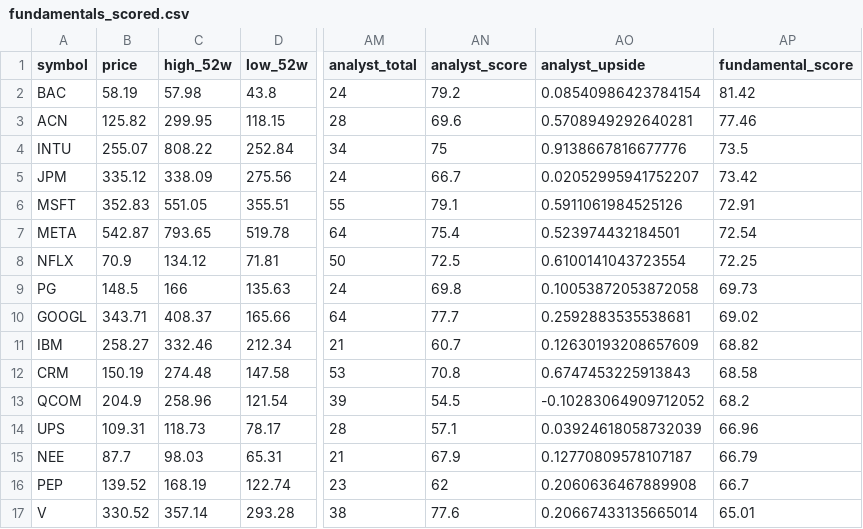
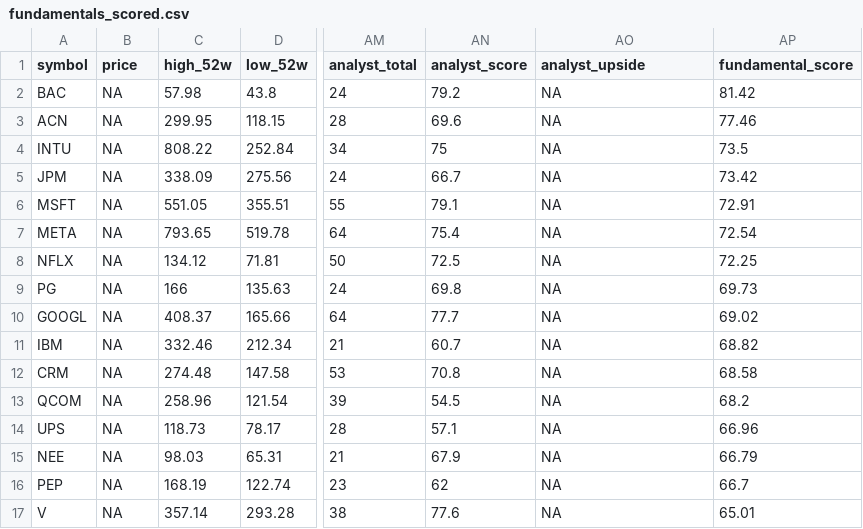
Before and after one commit to notrealmateja/r-screener, a CSV file: app/fundamentals_scored.csv, drawn as a sheet; only a part is shown, gaps mark what is left out; the diff covers the shown part only; the diff names each change by its address in the sheet, - before the commit and + after, or states it on an @@ line.

```diff
--- a/app/fundamentals_scored.csv
+++ b/app/fundamentals_scored.csv
-B2 (price): 58.19
+B2 (price): NA
-AO2 (analyst_upside): 0.08540986423784154
+AO2 (analyst_upside): NA
-B3 (price): 125.82
+B3 (price): NA
-AO3 (analyst_upside): 0.5708949292640281
+AO3 (analyst_upside): NA
-B4 (price): 255.07
+B4 (price): NA
-AO4 (analyst_upside): 0.9138667816677776
+AO4 (analyst_upside): NA
-B5 (price): 335.12
+B5 (price): NA
-AO5 (analyst_upside): 0.02052995941752207
+AO5 (analyst_upside): NA
-B6 (price): 352.83
+B6 (price): NA
-AO6 (analyst_upside): 0.5911061984525126
+AO6 (analyst_upside): NA
-B7 (price): 542.87
+B7 (price): NA
-AO7 (analyst_upside): 0.523974432184501
+AO7 (analyst_upside): NA
-B8 (price): 70.9
+B8 (price): NA
-AO8 (analyst_upside): 0.6100141043723554
+AO8 (analyst_upside): NA
-B9 (price): 148.5
+B9 (price): NA
-AO9 (analyst_upside): 0.10053872053872058
+AO9 (analyst_upside): NA
-B10 (price): 343.71
+B10 (price): NA
-AO10 (analyst_upside): 0.2592883535538681
+AO10 (analyst_upside): NA
-B11 (price): 258.27
+B11 (price): NA
-AO11 (analyst_upside): 0.12630193208657609
+AO11 (analyst_upside): NA
-B12 (price): 150.19
+B12 (price): NA
-AO12 (analyst_upside): 0.6747453225913843
+AO12 (analyst_upside): NA
-B13 (price): 204.9
+B13 (price): NA
-AO13 (analyst_upside): -0.10283064909712052
+AO13 (analyst_upside): NA
-B14 (price): 109.31
+B14 (price): NA
-AO14 (analyst_upside): 0.03924618058732039
+AO14 (analyst_upside): NA
-B15 (price): 87.7
+B15 (price): NA
-AO15 (analyst_upside): 0.12770809578107187
+AO15 (analyst_upside): NA
-B16 (price): 139.52
+B16 (price): NA
-AO16 (analyst_upside): 0.2060636467889908
+AO16 (analyst_upside): NA
-B17 (price): 330.52
+B17 (price): NA
-AO17 (analyst_upside): 0.20667433135665014
+AO17 (analyst_upside): NA
```
Also changed, not shown: 68 edited cells elsewhere in this file, data/fundamentals_scored.csv.
